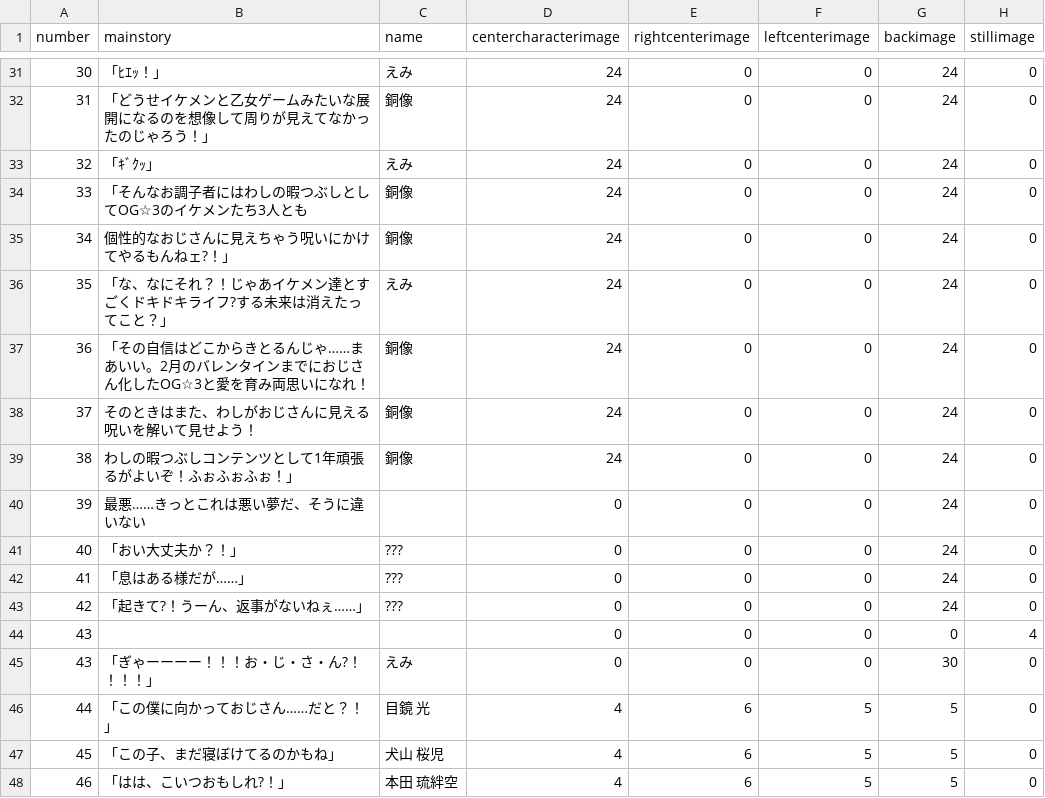
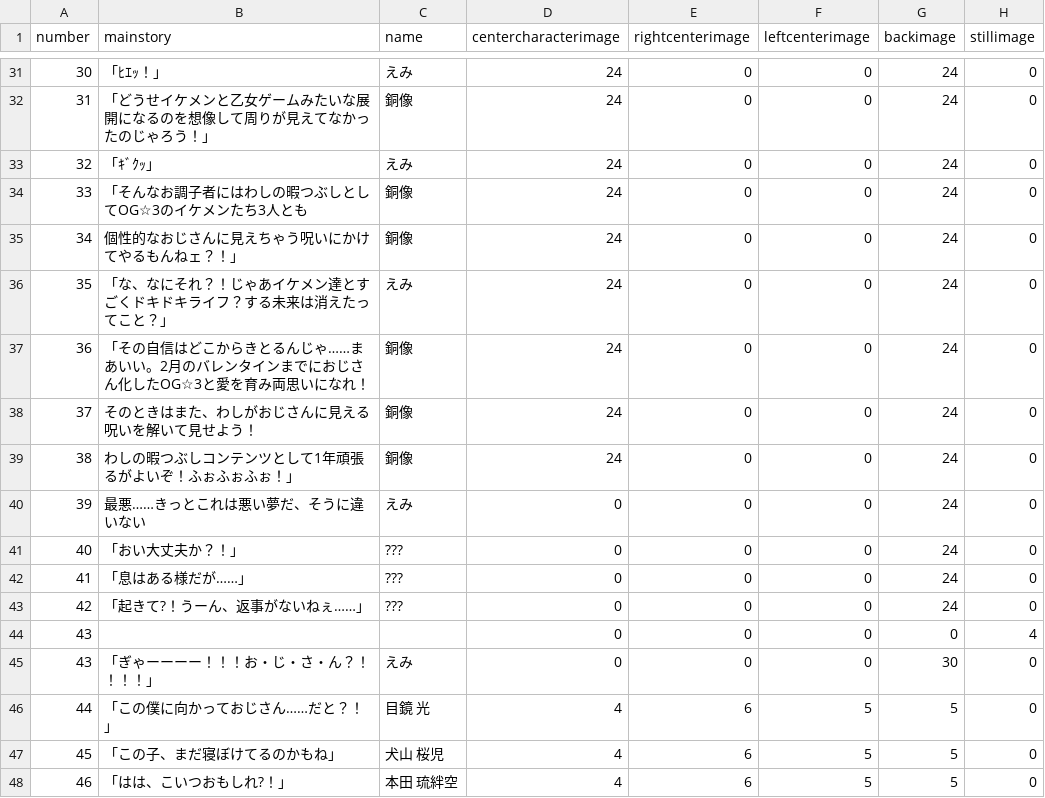
Before and after one commit to medai147/OG-3, a CSV file: OG3/Assets/Scripts/og3/og.csv, drawn as a sheet; only a part is shown, gaps mark what is left out; the diff covers the shown part only; the diff names each change by its address in the sheet, - before the commit and + after, or states it on an @@ line.

Commit message:
文章の修正

```diff
--- a/OG3/Assets/Scripts/og3/og.csv
+++ b/OG3/Assets/Scripts/og3/og.csv
-B35 (mainstory): 個性的なおじさんに見えちゃう呪いにかけてやるもんねェ?！」
+B35 (mainstory): 個性的なおじさんに見えちゃう呪いにかけてやるもんねェ？！」
-B36 (mainstory): 「な、なにそれ？！じゃあイケメン達とすごくドキドキライフ?する未来は消えたってこと？」
+B36 (mainstory): 「な、なにそれ？！じゃあイケメン達とすごくドキドキライフ？する未来は消えたってこと？」
-C40 (name): (empty)
+C40 (name): えみ
-B45 (mainstory): 「ぎゃーーーー！！！お・じ・さ・ん?！！！！」
+B45 (mainstory): 「ぎゃーーーー！！！お・じ・さ・ん？！！！！」
```
Also changed, not shown: 29 edited cells elsewhere in this file.
